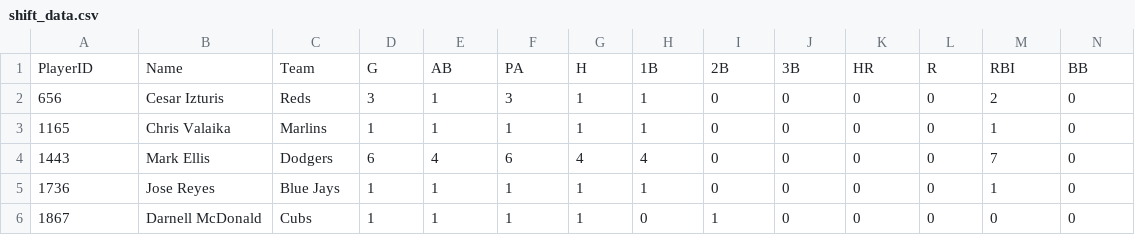
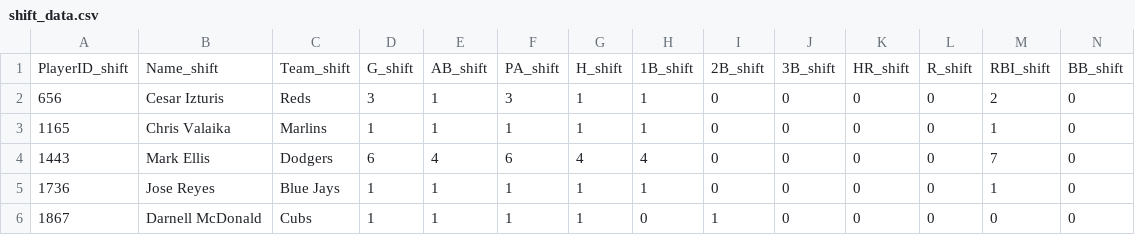
Before and after one commit to fgscivittaro/fsfsnm, a CSV file: nsm/2013_data/shift_data.csv, drawn as a sheet; only a part is shown; removed rows and columns are numbered as before the commit, all else as after; rows hold the shown columns only; the diff names each change by its address in the sheet, - before the commit and + after, or states it on an @@ line.

```diff
--- a/nsm/2013_data/shift_data.csv
+++ b/nsm/2013_data/shift_data.csv
-row 1: PlayerID | Name | Team | G | AB | PA | H | 1B | 2B | 3B | HR | R | RBI | BB
+row 1: PlayerID_shift | Name_shift | Team_shift | G_shift | AB_shift | PA_shift | H_shift | 1B_shift | 2B_shift | 3B_shift | HR_shift | R_shift | RBI_shift | BB_shift
```
Also changed, not shown: nsm/2014_data/shift_data.csv, nsm/2015_data/shift_data.csv, 1 other file.
